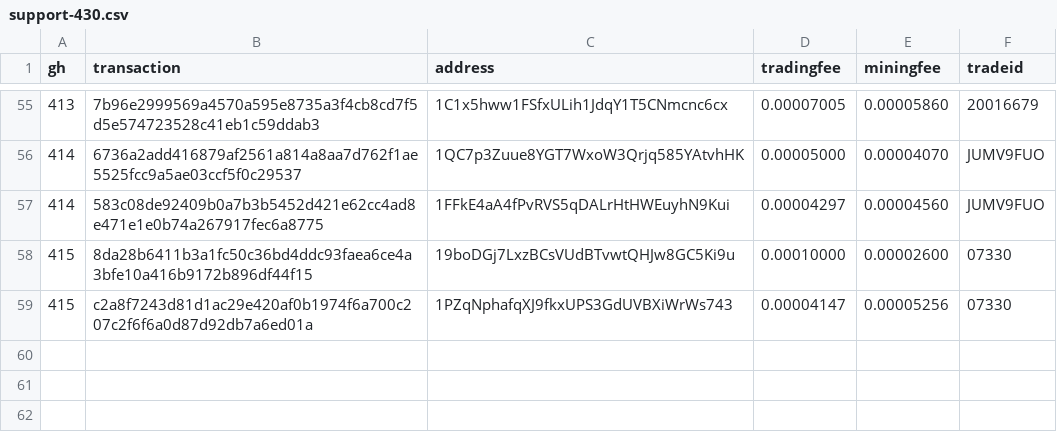
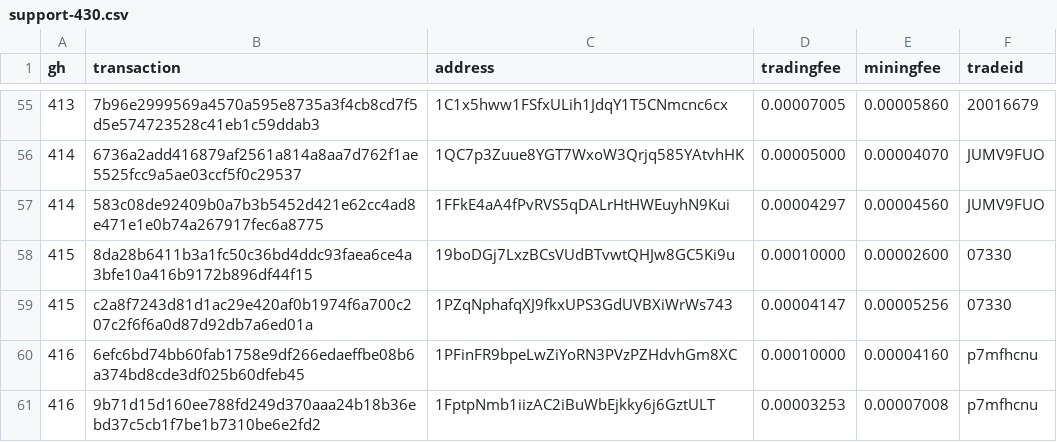
Before and after one commit to bisq-network/support, a CSV file: support-430.csv, drawn as a sheet; only a part is shown, gaps mark what is left out; the diff names each change by its address in the sheet, - before the commit and + after, or states it on an @@ line.

Commit message:
Add txns for fee reimbursement #416

```diff
--- a/support-430.csv
+++ b/support-430.csv
+row 60: 416 | 6efc6bd74bb60fab1758e9df266edaeffbe08b6a374bd8cde3df025b60dfeb45 | 1PFinFR9bpeLwZiYoRN3PVzPZHdvhGm8XC | 0.00010000 | 0.00004160 | p7mfhcnu
+row 61: 416 | 9b71d15d160ee788fd249d370aaa24b18b36ebd37c5cb1f7be1b7310be6e2fd2 | 1FptpNmb1iizAC2iBuWbEjkky6j6GztULT | 0.00003253 | 0.00007008 | p7mfhcnu
```
